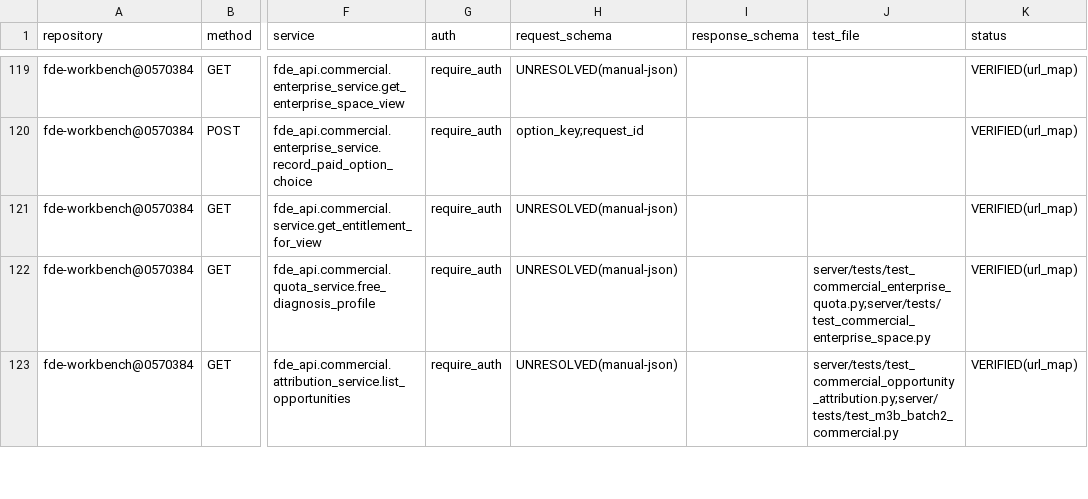
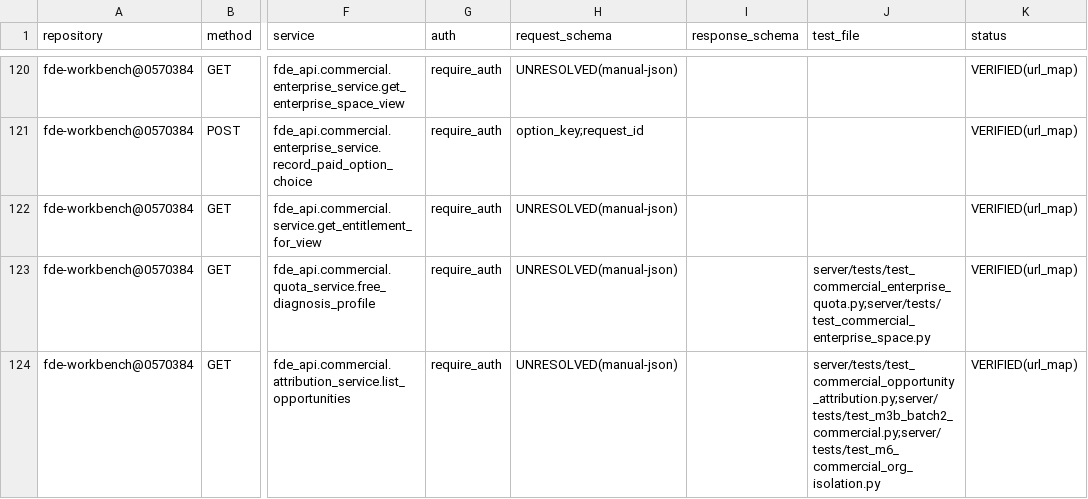
Before and after one commit to caishide/fde-workbench, a CSV file: docs/audit/v3-route-inventory.csv, drawn as a sheet; only a part is shown, gaps mark what is left out; addresses are those after the commit; the diff covers the shown part only; the diff names each change by its address in the sheet, - before the commit and + after, or states it on an @@ line.

```diff
--- a/docs/audit/v3-route-inventory.csv
+++ b/docs/audit/v3-route-inventory.csv
-J124 (test_file): server/tests/test_commercial_opportunity_attribution.py;server/tests/test_m3b_batch2_commercial.py
+J124 (test_file): server/tests/test_commercial_opportunity_attribution.py;server/tests/test_m3b_batch2_commercial.py;server/tests/test_m6_commercial_org_isolation.py
```
Also changed, not shown: 3 added rows and 16 edited cells elsewhere in this file, 25 other files.
